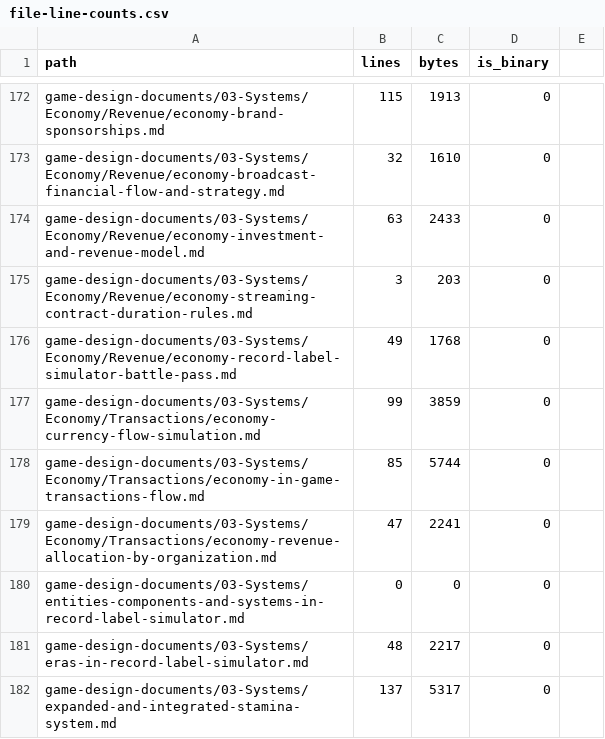
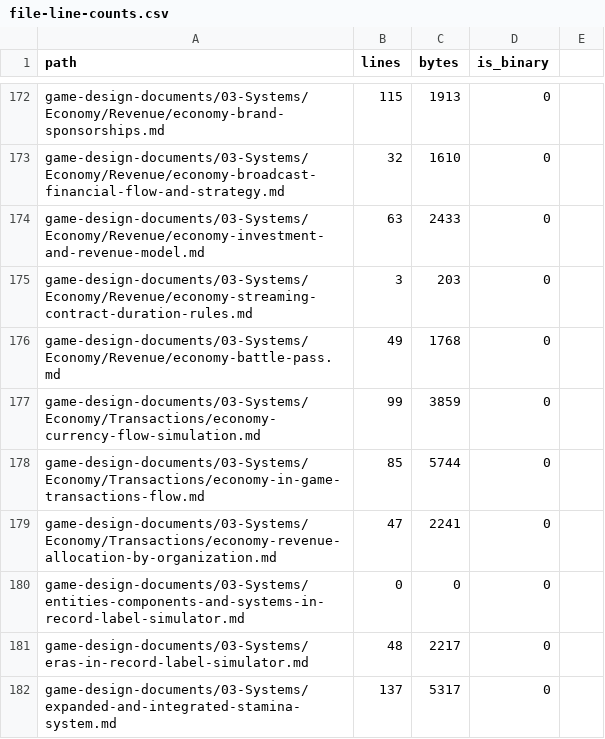
Before and after one commit to jlramos19/record-label-simulator, a CSV file: docs/reports/file-line-counts.csv, drawn as a sheet; only a part is shown, gaps mark what is left out.

Commit message:
Update naming docs/data and genre presentation
- Normalize start prefs and render genre pills with "but it's" connector
- Refresh naming sources/docs and rename battle-pass doc
- Bump release stamp and rebuild dist assets

```diff
--- a/docs/reports/file-line-counts.csv
+++ b/docs/reports/file-line-counts.csv
@@ -175,3 +175,3 @@ game-design-documents/03-Systems/Economy/Revenue/economy-investment-and-revenue-
 game-design-documents/03-Systems/Economy/Revenue/economy-streaming-contract-duration-rules.md,3,203,0
-game-design-documents/03-Systems/Economy/Revenue/economy-record-label-simulator-battle-pass.md,49,1768,0
+game-design-documents/03-Systems/Economy/Revenue/economy-battle-pass.md,49,1768,0
 game-design-documents/03-Systems/Economy/Transactions/economy-currency-flow-simulation.md,99,3859,0
```
Also changed, not shown: 17 other files.
